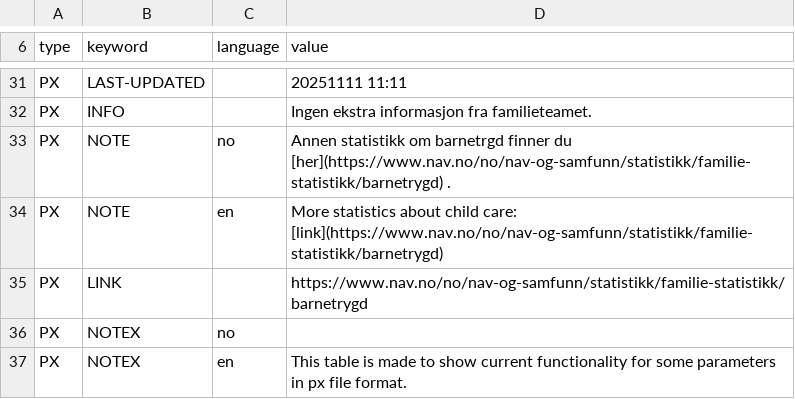
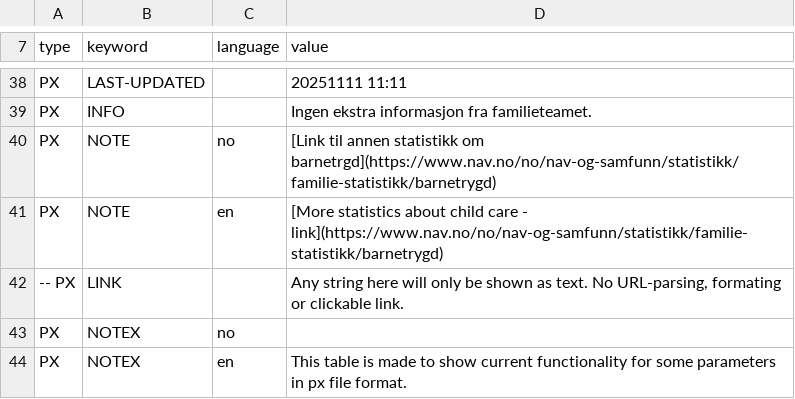
Before and after one commit to navikt/pxPyFactory, a CSV file: input_bucket/stats/agg_bt_px_mottaker_fylke_meta.csv, drawn as a sheet; only a part is shown, gaps mark what is left out; the diff covers the shown part only.

```diff
--- a/input_bucket/stats/agg_bt_px_mottaker_fylke_meta.csv
+++ b/input_bucket/stats/agg_bt_px_mottaker_fylke_meta.csv
@@ -32,5 +39,5 @@ PX;LAST-UPDATED;;20251111 11:11
 PX;INFO;;Ingen ekstra informasjon fra familieteamet.
-PX;NOTE;no;Annen statistikk om barnetrgd finner du [her](https://www.nav.no/no/nav-og-samfunn/statistikk/familie-statistikk/barnetrygd) .
-PX;NOTE;en;More statistics about child care: [link](https://www.nav.no/no/nav-og-samfunn/statistikk/familie-statistikk/barnetrygd)
-PX;LINK;;https://www.nav.no/no/nav-og-samfunn/statistikk/familie-statistikk/barnetrygd
+PX;NOTE;no;[Link til annen statistikk om barnetrgd](https://www.nav.no/no/nav-og-samfunn/statistikk/familie-statistikk/barnetrygd)
+PX;NOTE;en;[More statistics about child care - link](https://www.nav.no/no/nav-og-samfunn/statistikk/familie-statistikk/barnetrygd)
+-- PX;LINK;;Any string here will only be shown as text. No URL-parsing, formating or clickable link.
 PX;NOTEX;no;
```
Also changed, not shown: 8 added rows and 2 edited cells elsewhere in this file, 6 other files.
